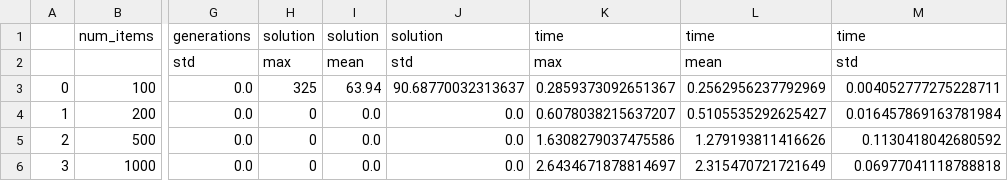
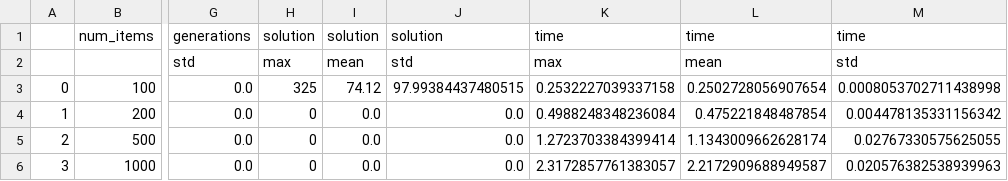
Before and after one commit to Depermitto/knapsack-problem, a CSV file: output/uncorrelated/pbil.csv, drawn as a sheet; only a part is shown, gaps mark what is left out; the diff names each change by its address in the sheet, - before the commit and + after, or states it on an @@ line.

```diff
--- a/output/uncorrelated/pbil.csv
+++ b/output/uncorrelated/pbil.csv
-I3: 63.94
+I3: 74.12
-J3: 90.68770032313637
+J3: 97.99384437480515
-K3: 0.2859373092651367
+K3: 0.2532227039337158
-L3: 0.2562956237792969
+L3: 0.2502728056907654
-M3: 0.004052777275228711
+M3: 0.0008053702711438998
-K4: 0.6078038215637207
+K4: 0.4988248348236084
-L4: 0.5105535292625427
+L4: 0.475221848487854
-M4: 0.016457869163781984
+M4: 0.004478135331156342
-K5: 1.6308279037475586
+K5: 1.2723703384399414
-L5: 1.279193811416626
+L5: 1.1343009662628174
-M5: 0.1130418042680592
+M5: 0.02767330575625055
-K6: 2.6434671878814697
+K6: 2.3172857761383057
-L6: 2.315470721721649
+L6: 2.2172909688949587
-M6: 0.06977041118788818
+M6: 0.020576382538939963
```
Also changed, not shown: output/medium_correlation/pbil.csv, output/small/pbil.csv, 9 other files.
